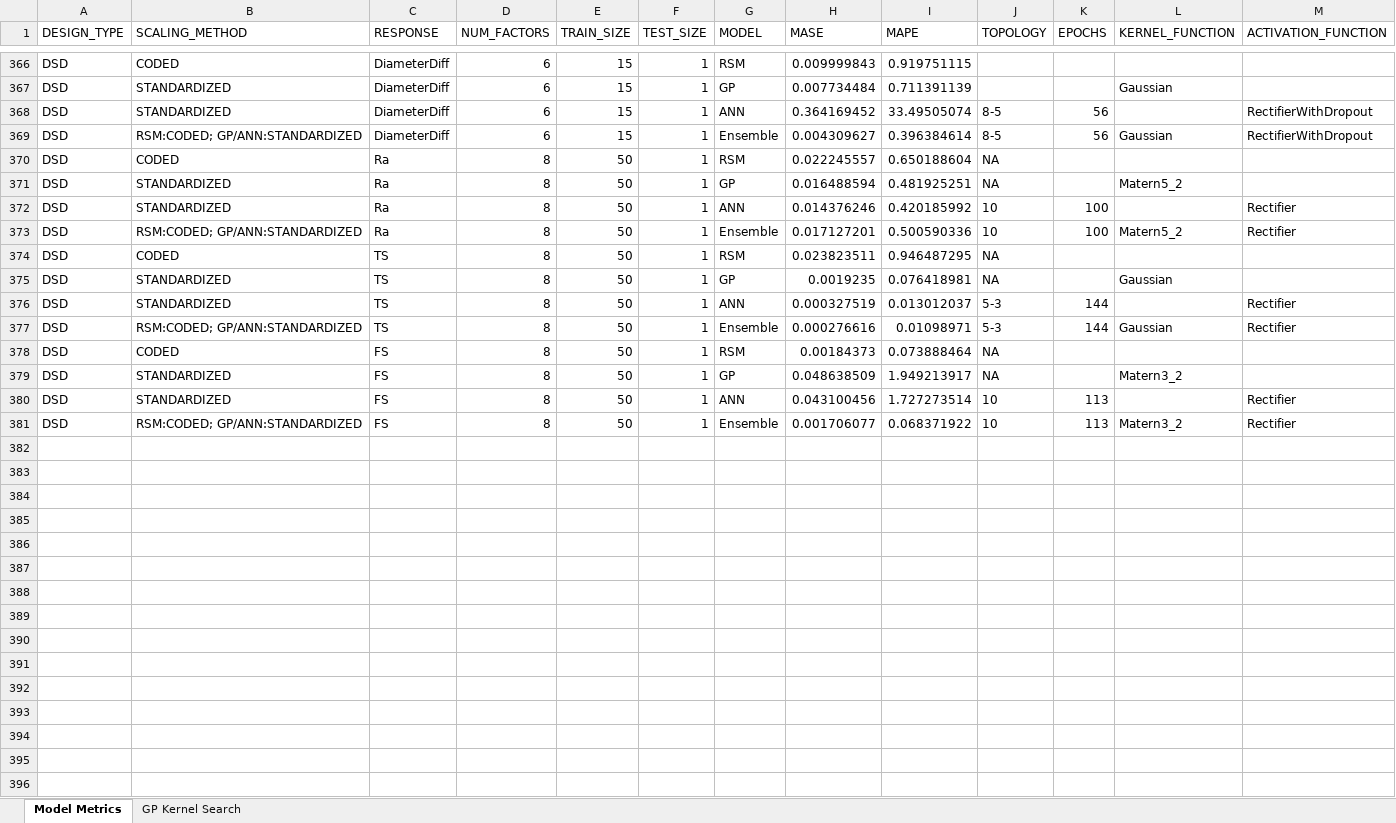
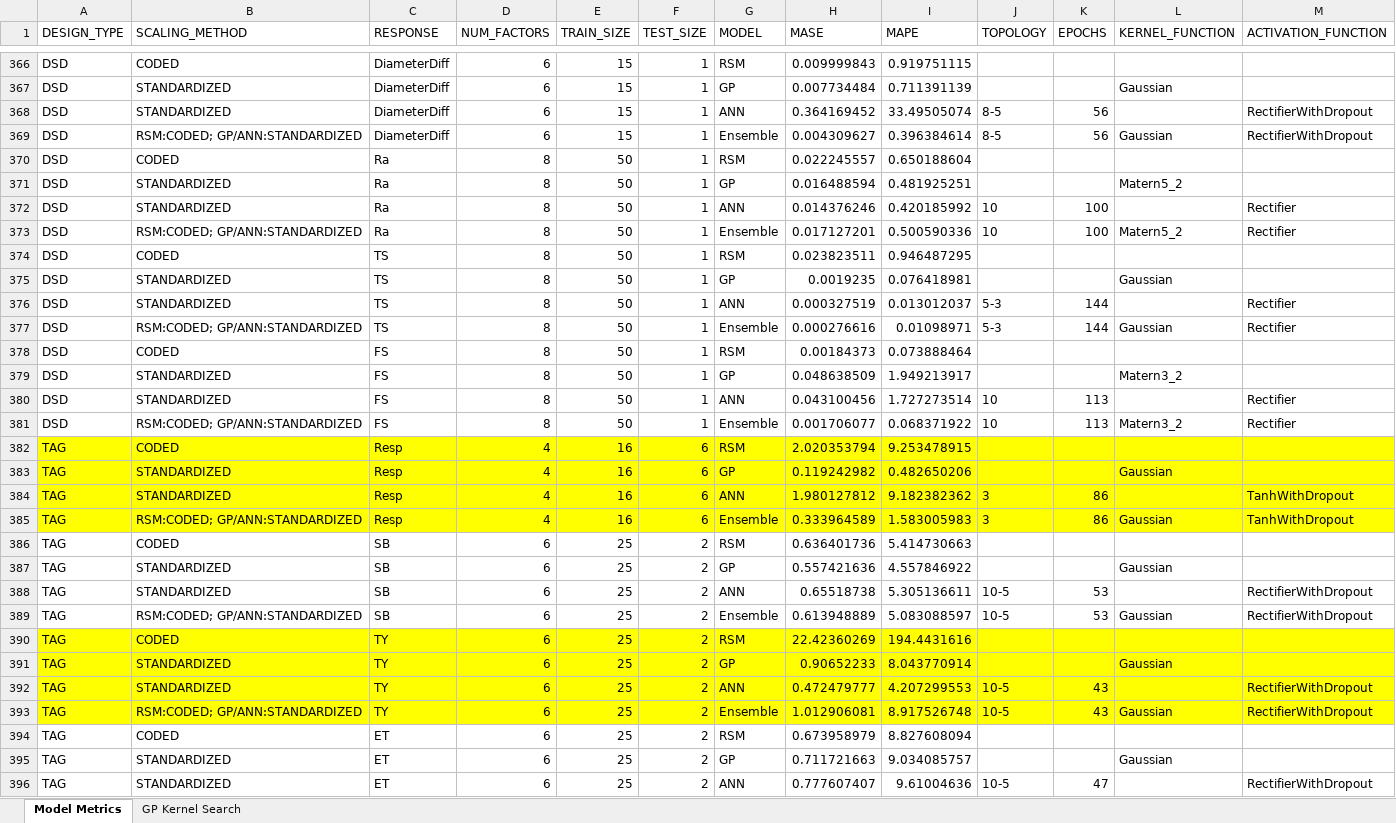
Before and after one commit to pajeeokoth/DOE_modeling, an Excel workbook: Metrics.xlsx, sheet Model Metrics, drawn as a sheet; only a part is shown, gaps mark what is left out; values as stored, in another font and other column widths than the file's, no borders; the diff covers the shown part only; the diff names each change by its address in the sheet, - before the commit and + after, or states it on an @@ line.

Commit message:
added pbd data and runs

```diff
--- a/Metrics.xlsx (sheet Model Metrics)
+++ b/Metrics.xlsx (sheet Model Metrics)
-J370:J371 (TOPOLOGY): NA
+J370:J371 (TOPOLOGY): (empty)
-J374:J375 (TOPOLOGY): NA
+J374:J375 (TOPOLOGY): (empty)
-J378:J379 (TOPOLOGY): NA
+J378:J379 (TOPOLOGY): (empty)
+row 382: TAG | CODED | Resp | 4 | 16 | 6 | RSM | 2.020353794 | 9.253478915
+row 383: TAG | STANDARDIZED | Resp | 4 | 16 | 6 | GP | 0.119242982 | 0.482650206 |  |  | Gaussian
+row 384: TAG | STANDARDIZED | Resp | 4 | 16 | 6 | ANN | 1.980127812 | 9.182382362 | 3 | 86 |  | TanhWithDropout
+row 385: TAG | RSM:CODED; GP/ANN:STANDARDIZED | Resp | 4 | 16 | 6 | Ensemble | 0.333964589 | 1.583005983 | 3 | 86 | Gaussian | TanhWithDropout
+row 386: TAG | CODED | SB | 6 | 25 | 2 | RSM | 0.636401736 | 5.414730663
+row 387: TAG | STANDARDIZED | SB | 6 | 25 | 2 | GP | 0.557421636 | 4.557846922 |  |  | Gaussian
+row 388: TAG | STANDARDIZED | SB | 6 | 25 | 2 | ANN | 0.65518738 | 5.305136611 | 10-5 | 53 |  | RectifierWithDropout
+row 389: TAG | RSM:CODED; GP/ANN:STANDARDIZED | SB | 6 | 25 | 2 | Ensemble | 0.613948889 | 5.083088597 | 10-5 | 53 | Gaussian | RectifierWithDropout
+row 390: TAG | CODED | TY | 6 | 25 | 2 | RSM | 22.42360269 | 194.4431616
+row 391: TAG | STANDARDIZED | TY | 6 | 25 | 2 | GP | 0.90652233 | 8.043770914 |  |  | Gaussian
+row 392: TAG | STANDARDIZED | TY | 6 | 25 | 2 | ANN | 0.472479777 | 4.207299553 | 10-5 | 43 |  | RectifierWithDropout
+row 393: TAG | RSM:CODED; GP/ANN:STANDARDIZED | TY | 6 | 25 | 2 | Ensemble | 1.012906081 | 8.917526748 | 10-5 | 43 | Gaussian | RectifierWithDropout
+row 394: TAG | CODED | ET | 6 | 25 | 2 | RSM | 0.673958979 | 8.827608094
+row 395: TAG | STANDARDIZED | ET | 6 | 25 | 2 | GP | 0.711721663 | 9.034085757 |  |  | Gaussian
+row 396: TAG | STANDARDIZED | ET | 6 | 25 | 2 | ANN | 0.777607407 | 9.61004636 | 10-5 | 47 |  | RectifierWithDropout
```
Also changed, not shown: 73 added rows elsewhere in this sheet, sheet GP Kernel Search, 16 other files.
